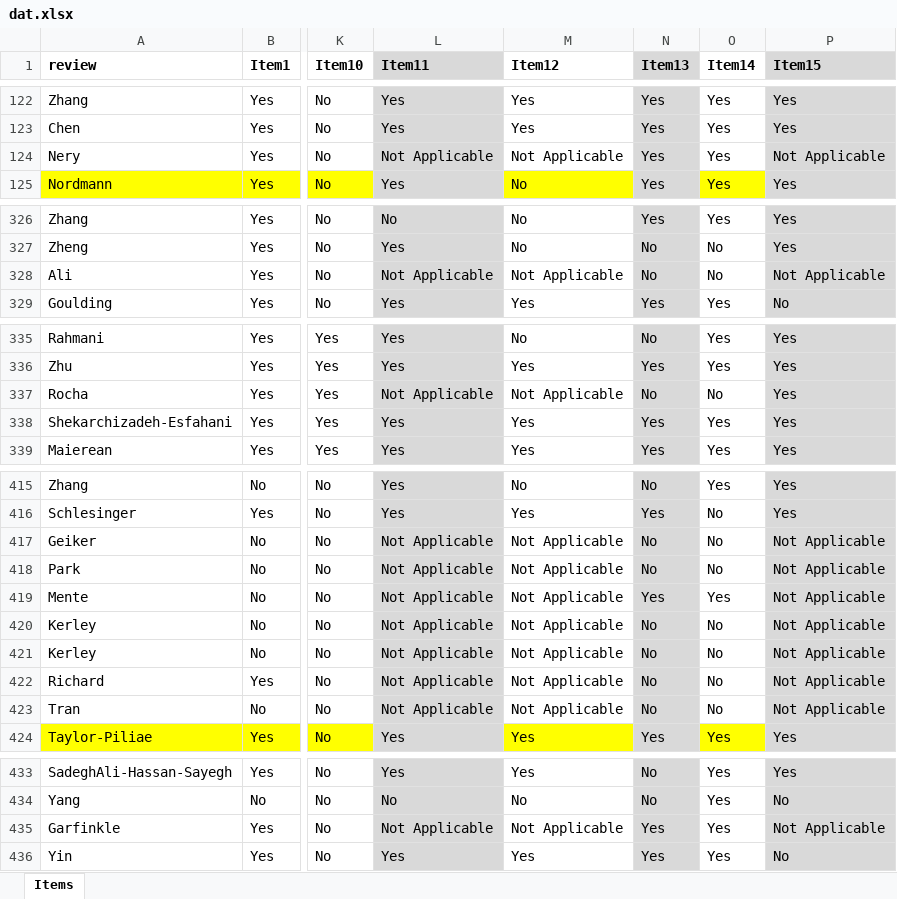
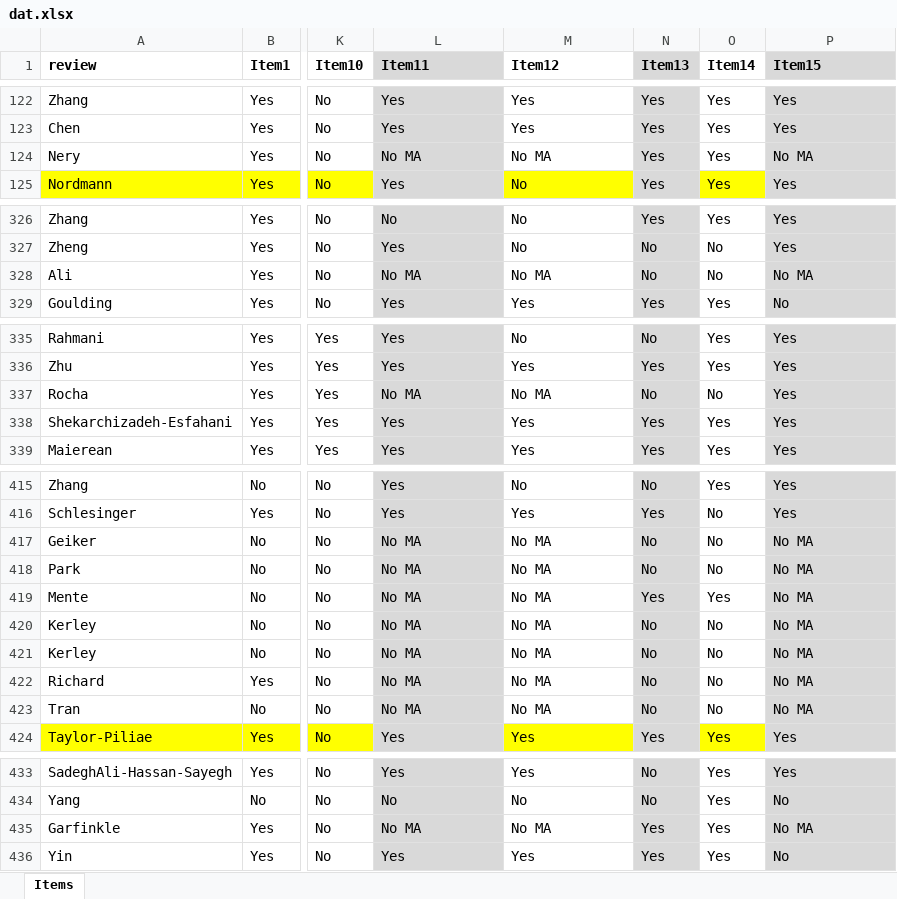
Before and after one commit to bougioukas/amstar2Vis, an Excel workbook: inst/extdata/dat.xlsx, sheet Items, drawn as a sheet; only a part is shown, gaps mark what is left out; values as stored, in another font and other column widths than the file's, no borders; the diff names each change by its address in the sheet, - before the commit and + after, or states it on an @@ line.

```diff
--- a/inst/extdata/dat.xlsx (sheet Items)
+++ b/inst/extdata/dat.xlsx (sheet Items)
-L124 (Item11): Not Applicable
+L124 (Item11): No MA
-M124 (Item12): Not Applicable
+M124 (Item12): No MA
-P124 (Item15): Not Applicable
+P124 (Item15): No MA
-L328 (Item11): Not Applicable
+L328 (Item11): No MA
-M328 (Item12): Not Applicable
+M328 (Item12): No MA
-P328 (Item15): Not Applicable
+P328 (Item15): No MA
-L337 (Item11): Not Applicable
+L337 (Item11): No MA
-M337 (Item12): Not Applicable
+M337 (Item12): No MA
-L417:L423 (Item11): Not Applicable
+L417:L423 (Item11): No MA
-M417:M423 (Item12): Not Applicable
+M417:M423 (Item12): No MA
-P417:P423 (Item15): Not Applicable
+P417:P423 (Item15): No MA
-L435 (Item11): Not Applicable
+L435 (Item11): No MA
-M435 (Item12): Not Applicable
+M435 (Item12): No MA
-P435 (Item15): Not Applicable
+P435 (Item15): No MA
```
Also changed, not shown: 6 other files.
